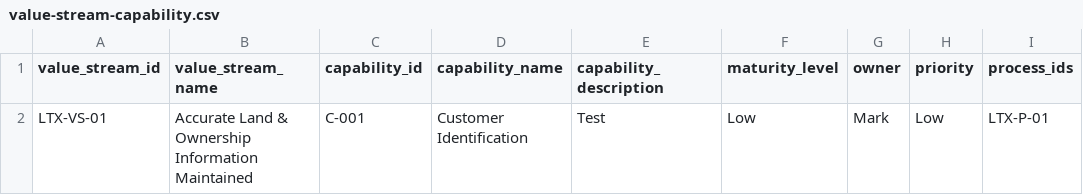
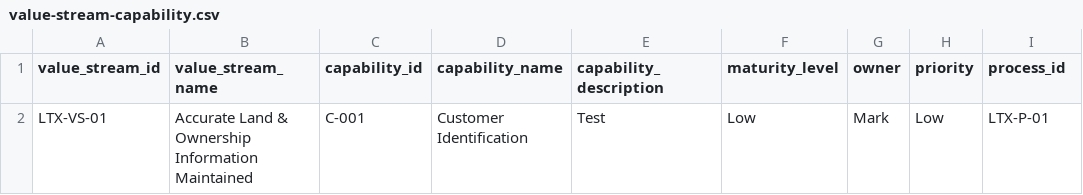
Before and after one commit to markgittins1974/BusinessArchitecture, a CSV file: value-stream-capability.csv, drawn as a sheet.

Commit message:
Update value-stream-capability.csv

```diff
--- a/value-stream-capability.csv
+++ b/value-stream-capability.csv
@@ -1,2 +1,2 @@
-value_stream_id,value_stream_name,capability_id,capability_name,capability_description,maturity_level,owner,priority,process_ids
+value_stream_id,value_stream_name,capability_id,capability_name,capability_description,maturity_level,owner,priority,process_id
 LTX-VS-01,Accurate Land & Ownership Information Maintained,C-001,Customer Identification,Test,Low,Mark,Low,LTX-P-01
```
